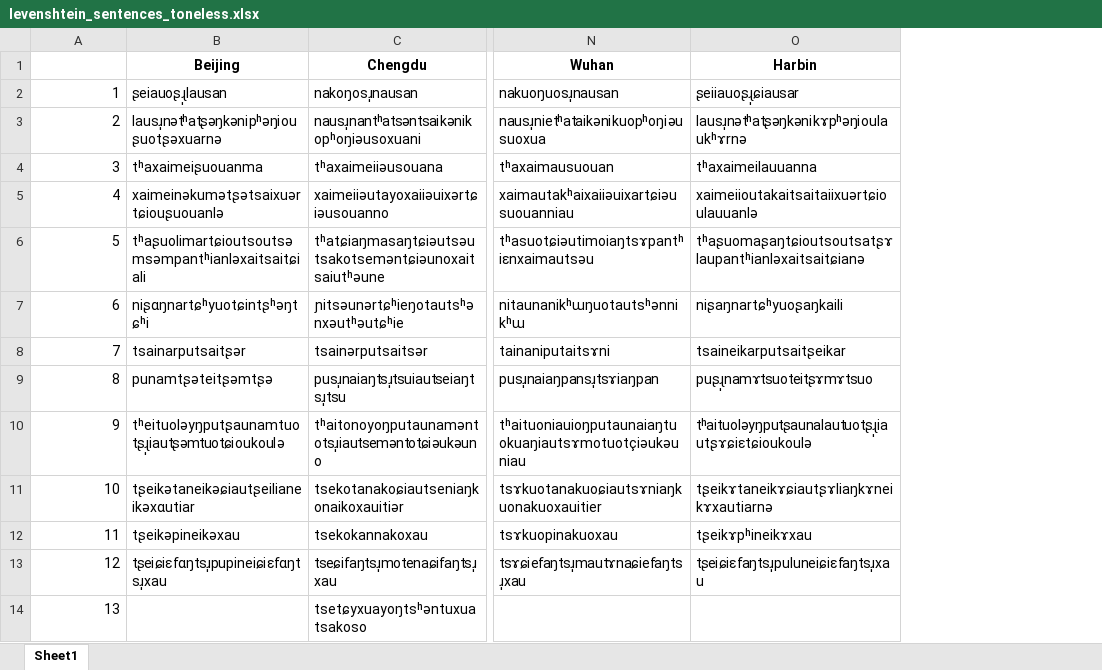
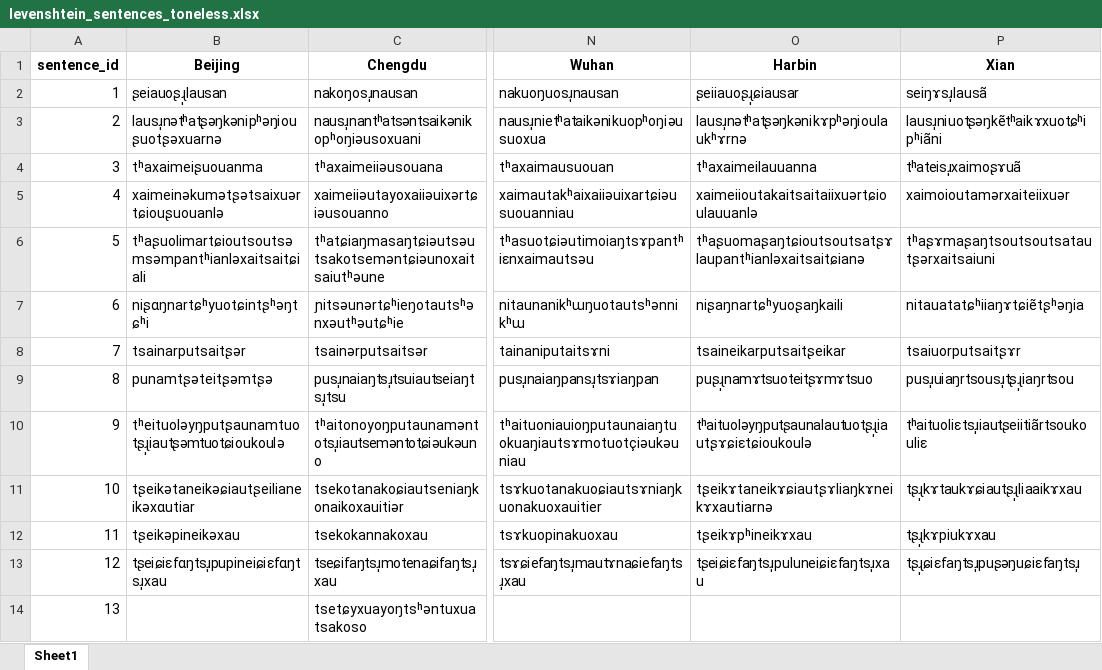
Before and after one commit to liaoerxun/chinese_dialects_database, an Excel workbook: levenshtein/levenshtein_sentences_toneless.xlsx, sheet Sheet1, drawn as a sheet; only a part is shown, gaps mark what is left out; values as stored, in another font and other column widths than the file's, no borders; the diff names each change by its address in the sheet, - before the commit and + after, or states it on an @@ line.

Commit message:
add xian

```diff
--- a/levenshtein/levenshtein_sentences_toneless.xlsx (sheet Sheet1)
+++ b/levenshtein/levenshtein_sentences_toneless.xlsx (sheet Sheet1)
+column P (Xian), rows 2-13: seiŋɤsɹ̩lausã | lausɹ̩niuotʂəŋkẽtʰaikɤxuotɕʰipʰiãni | tʰateisɹ̩xaimoʂɤuã | xaimoioutamərxaiteiixuər | tʰaʂɤmaʂaŋtsoutsoutsatautʂərxaitsaiuni | nitauatatɕʰiiaŋɤtɕiẽtʂʰəŋia | tsaiuorputsaitʂɤr | pusɹ̩uiaŋrtsousɹ̩tʂɻ̩iaŋrtsou | tʰaituoliɛtsɹ̩iautʂeiitiãrtsoukouliɛ | tʂɻ̩kɤtaukɤɕiautʂɻ̩liaaikɤxau | tʂɻ̩kɤpiukɤxau | tʂɻ̩ɕiɛfaŋtsɹ̩puʂəŋuɕiɛfaŋtsɹ̩
-A1: (empty)
+A1: sentence_id
```
Also changed, not shown: levenshtein/levenshtein_text_toneless.xlsx, levenshtein/levenshtein_words_toneless.xlsx, 9 other files.
